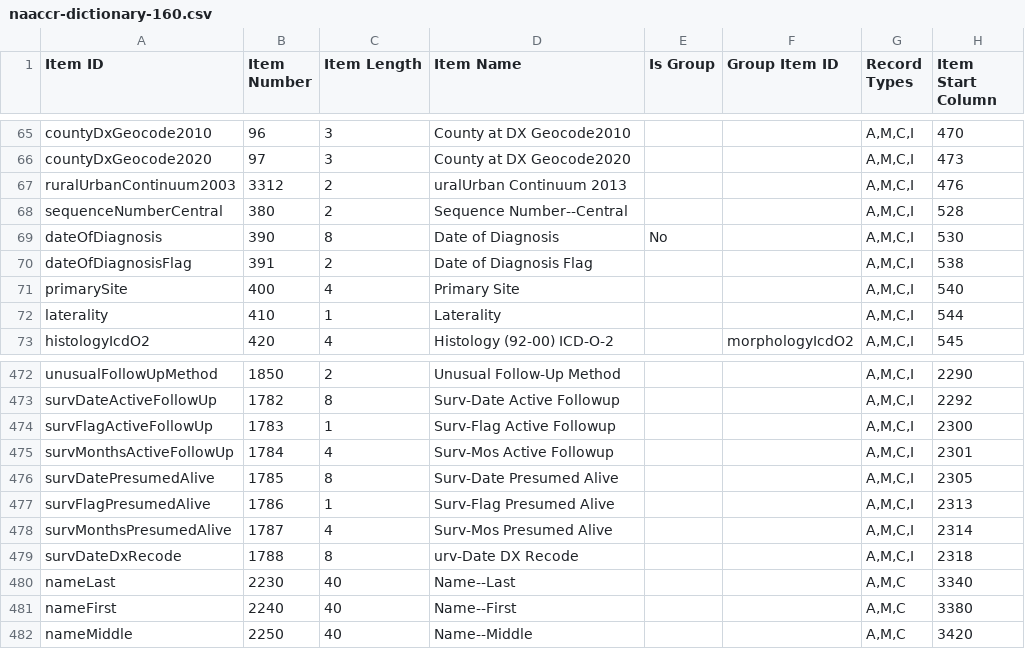
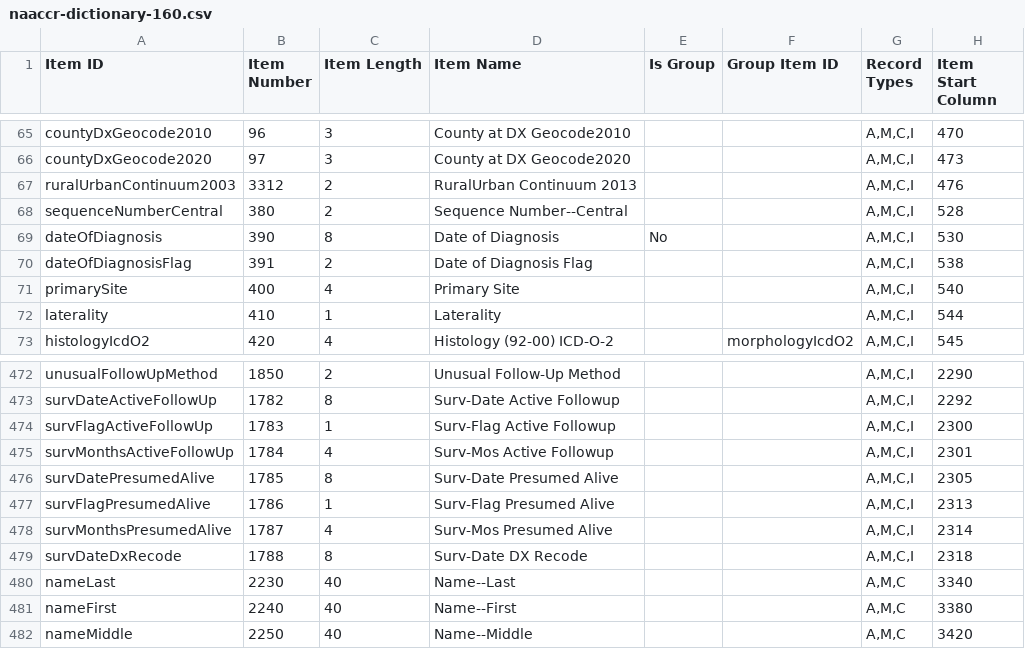
Before and after one commit to imsweb/naaccr-xml, a CSV file: docs/fabian/naaccr-dictionary-160.csv, drawn as a sheet; only a part is shown, gaps mark what is left out; the diff names each change by its address in the sheet, - before the commit and + after, or states it on an @@ line.

Commit message:
Fixed bad variable names (#40)

```diff
--- a/docs/fabian/naaccr-dictionary-160.csv
+++ b/docs/fabian/naaccr-dictionary-160.csv
-D67 (Item Name): uralUrban Continuum 2013
+D67 (Item Name): RuralUrban Continuum 2013
-D479 (Item Name): urv-Date DX Recode
+D479 (Item Name): Surv-Date DX Recode
```
Also changed, not shown: 1 other file.
